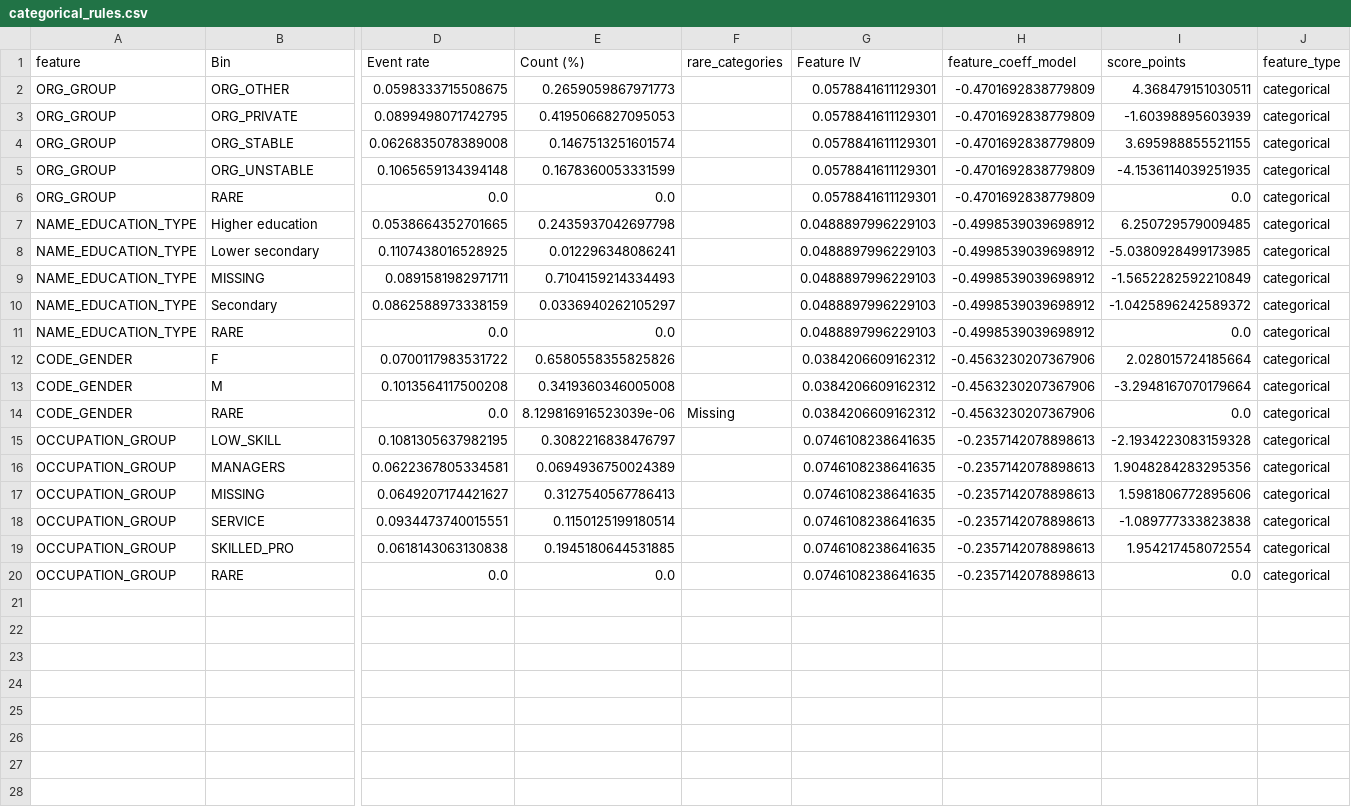
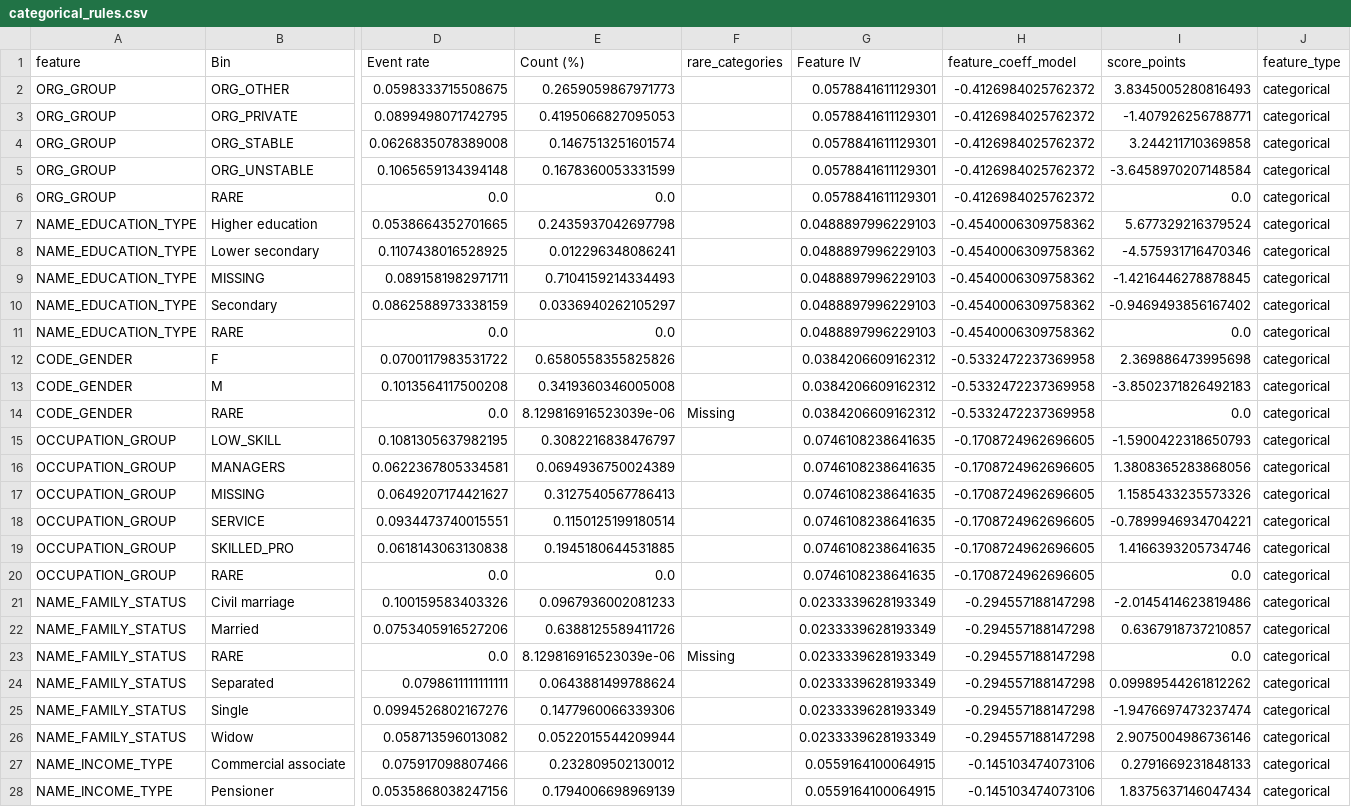
Before and after one commit to rajgurubhosale/Credit-Risk-mlops, a CSV file: artifact/scorecard/categorical_rules.csv, drawn as a sheet; only a part is shown, gaps mark what is left out; rows hold the shown columns only; the diff covers the shown part only; the diff names each change by its address in the sheet, - before the commit and + after, or states it on an @@ line.

```diff
--- a/artifact/scorecard/categorical_rules.csv
+++ b/artifact/scorecard/categorical_rules.csv
-H2:H6 (feature_coeff_model): -0.4701692838779809
+H2:H6 (feature_coeff_model): -0.4126984025762372
-I2 (score_points): 4.368479151030511
+I2 (score_points): 3.8345005280816493
-I3 (score_points): -1.60398895603939
+I3 (score_points): -1.407926256788771
-I4 (score_points): 3.695988855521155
+I4 (score_points): 3.244211710369858
-I5 (score_points): -4.1536114039251935
+I5 (score_points): -3.6458970207148584
-H7:H11 (feature_coeff_model): -0.4998539039698912
+H7:H11 (feature_coeff_model): -0.4540006309758362
-I7 (score_points): 6.250729579009485
+I7 (score_points): 5.677329216379524
-I8 (score_points): -5.0380928499173985
+I8 (score_points): -4.575931716470346
-I9 (score_points): -1.5652282592210849
+I9 (score_points): -1.4216446278878845
-I10 (score_points): -1.0425896242589372
+I10 (score_points): -0.9469493856167402
-H12:H14 (feature_coeff_model): -0.4563230207367906
+H12:H14 (feature_coeff_model): -0.5332472237369958
-I12 (score_points): 2.028015724185664
+I12 (score_points): 2.369886473995698
-I13 (score_points): -3.2948167070179664
+I13 (score_points): -3.8502371826492183
-H15:H20 (feature_coeff_model): -0.2357142078898613
+H15:H20 (feature_coeff_model): -0.1708724962696605
-I15 (score_points): -2.1934223083159328
+I15 (score_points): -1.5900422318650793
-I16 (score_points): 1.9048284283295356
+I16 (score_points): 1.3808365283868056
-I17 (score_points): 1.5981806772895606
+I17 (score_points): 1.1585433235573326
-I18 (score_points): -1.089777333823838
+I18 (score_points): -0.7899946934704221
-I19 (score_points): 1.954217458072554
+I19 (score_points): 1.4166393205734746
+row 21: NAME_FAMILY_STATUS | Civil marriage | 0.100159583403326 | 0.0967936002081233 |  | 0.0233339628193349 | -0.294557188147298 | -2.0145414623819486 | categorical
+row 22: NAME_FAMILY_STATUS | Married | 0.0753405916527206 | 0.6388125589411726 |  | 0.0233339628193349 | -0.294557188147298 | 0.6367918737210857 | categorical
+row 23: NAME_FAMILY_STATUS | RARE | 0.0 | 8.129816916523039e-06 | Missing | 0.0233339628193349 | -0.294557188147298 | 0.0 | categorical
+row 24: NAME_FAMILY_STATUS | Separated | 0.0798611111111111 | 0.0643881499788624 |  | 0.0233339628193349 | -0.294557188147298 | 0.09989544261812262 | categorical
+row 25: NAME_FAMILY_STATUS | Single | 0.0994526802167276 | 0.1477960066339306 |  | 0.0233339628193349 | -0.294557188147298 | -1.9476697473237474 | categorical
+row 26: NAME_FAMILY_STATUS | Widow | 0.058713596013082 | 0.0522015544209944 |  | 0.0233339628193349 | -0.294557188147298 | 2.9075004986736146 | categorical
+row 27: NAME_INCOME_TYPE | Commercial associate | 0.075917098807466 | 0.232809502130012 |  | 0.0559164100064915 | -0.145103474073106 | 0.2791669231848133 | categorical
+row 28: NAME_INCOME_TYPE | Pensioner | 0.0535868038247156 | 0.1794006698969139 |  | 0.0559164100064915 | -0.145103474073106 | 1.8375637146047434 | categorical
```
Also changed, not shown: 3 added rows elsewhere in this file, artifact/model/feature_importance.csv, artifact/scorecard/final_scorecard_rules.csv, 26 other files.
